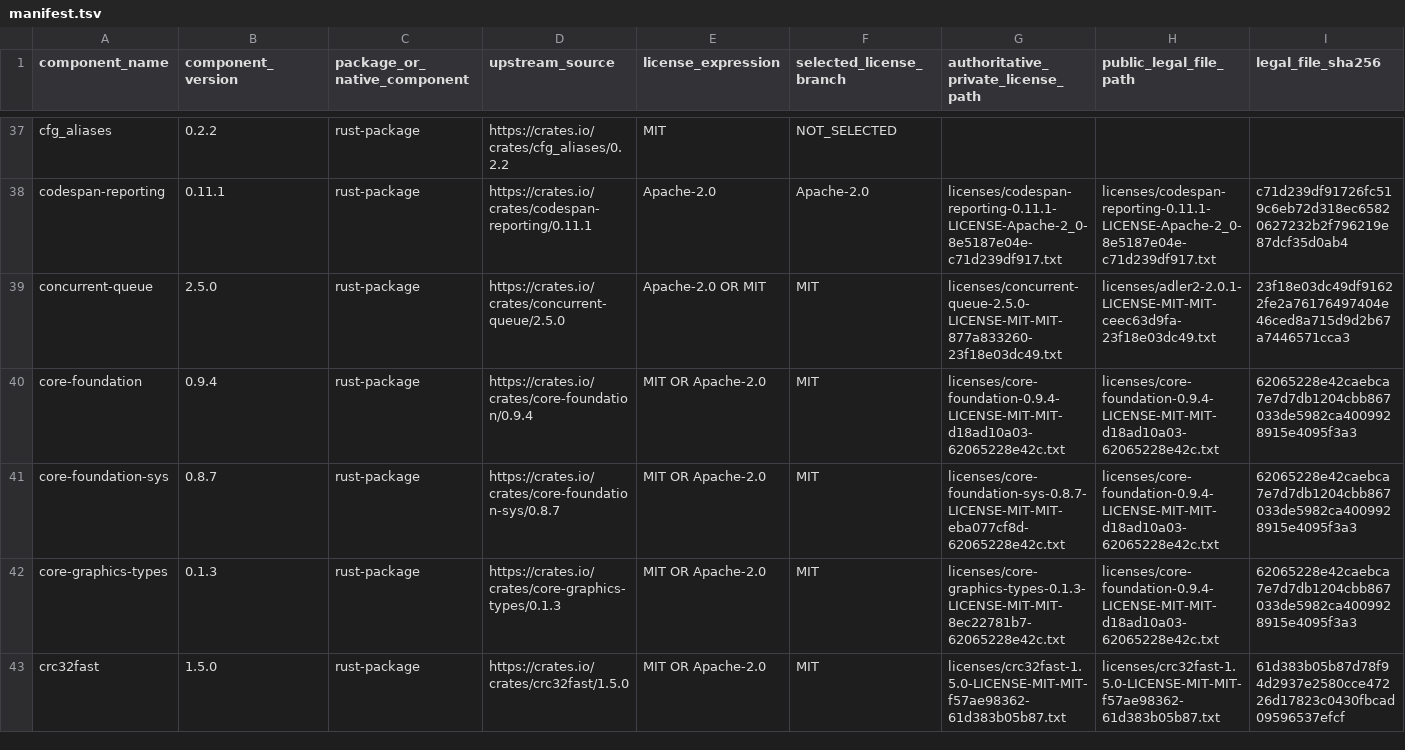
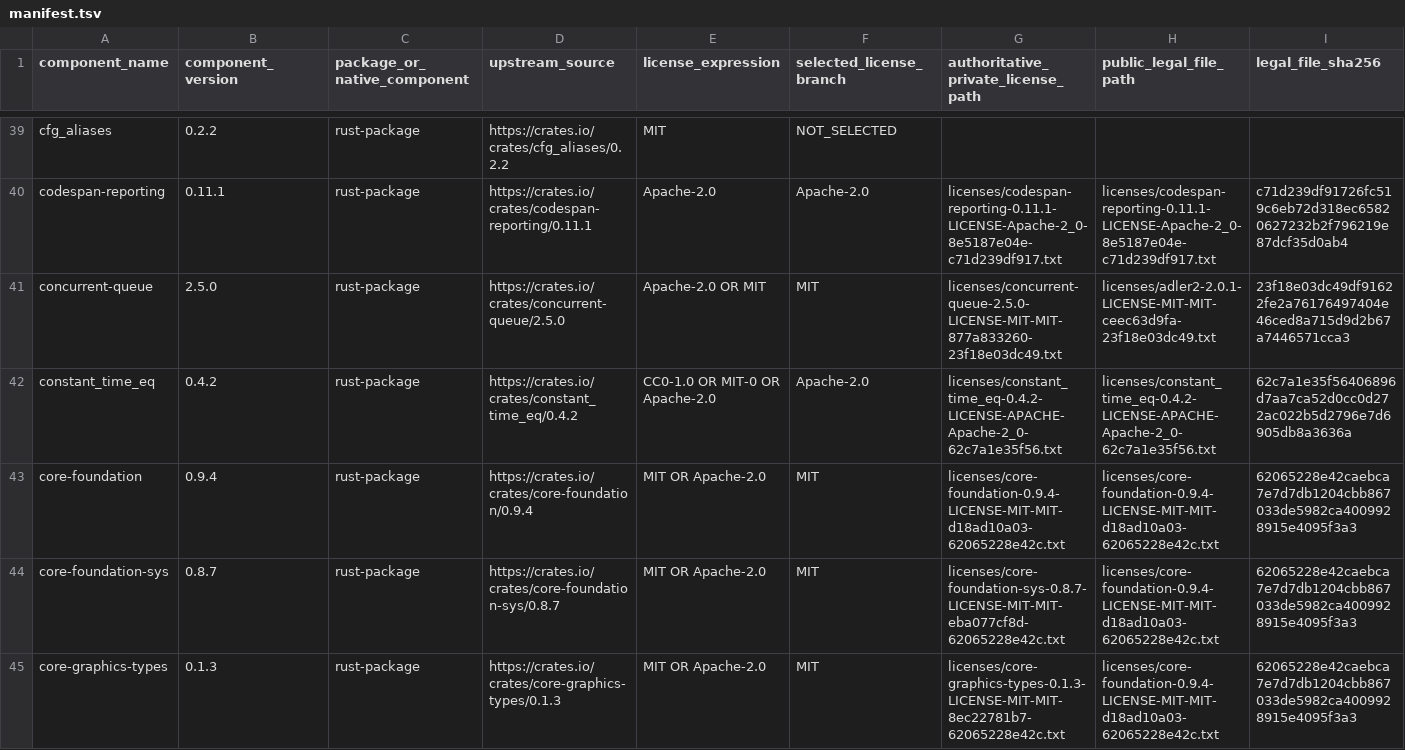
Before and after one commit to nate808-gh/mcraw4vulkan, a TSV file: licenses/manifest.tsv, drawn as a sheet; only a part is shown, gaps mark what is left out; the shorter side is filled out with more unchanged rows; rows hold the shown columns only; the diff covers the shown part only; the diff names each change by its address in the sheet, - before the commit and + after, or states it on an @@ line.

```diff
--- a/licenses/manifest.tsv
+++ b/licenses/manifest.tsv
+row 42: constant_time_eq | 0.4.2 | rust-package | https://crates.io/crates/constant_time_eq/0.4.2 | CC0-1.0 OR MIT-0 OR Apache-2.0 | Apache-2.0 | licenses/constant_time_eq-0.4.2-LICENSE-APACHE-Apache-2_0-62c7a1e35f56.txt | licenses/constant_time_eq-0.4.2-LICENSE-APACHE-Apache-2_0-62c7a1e35f56.txt | 62c7a1e35f56406896d7aa7ca52d0cc0d272ac022b5d2796e7d6905db8a3636a
```
Also changed, not shown: 5 added rows and 8 edited cells elsewhere in this file, packaging/legal/macos-universal.tsv, packaging/legal/windows-x64.tsv, 32 other files.
